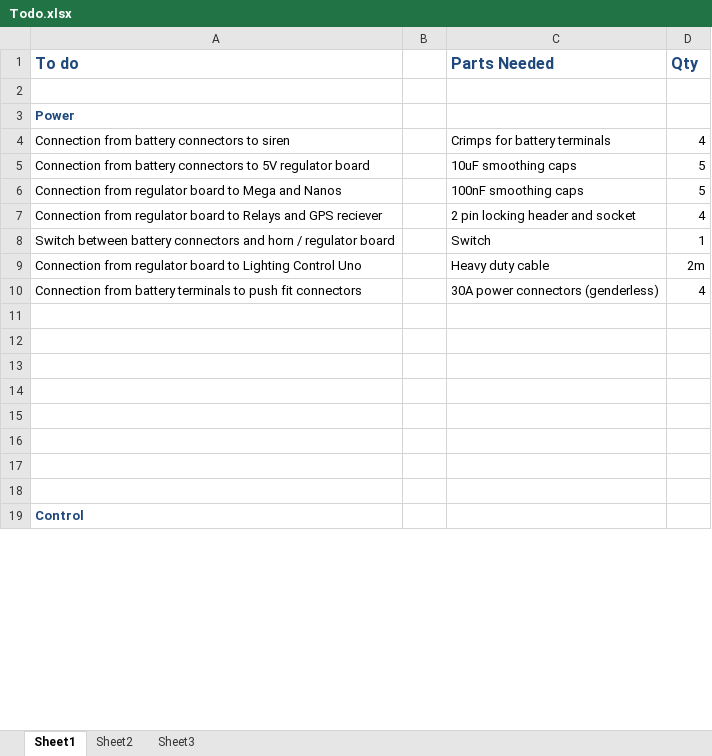
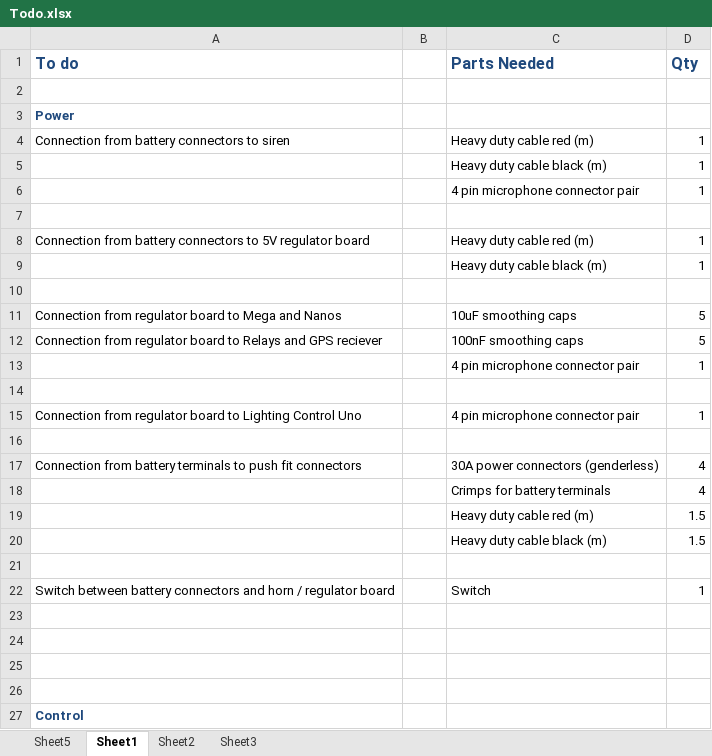
Before and after one commit to JCT250/Scooter, an Excel workbook: Todo.xlsx, sheet Sheet1, drawn as a sheet; only a part is shown; values as stored, in another font and other column widths than the file's, no borders; removed rows and columns are numbered as before the commit, all else as after; the diff covers the shown part only; the diff names each change by its address in the sheet, - before the commit and + after, or states it on an @@ line.

Commit message:
Update and Clarifications
Updated To-Do list as well as breaking down parts needed to each step.
Added pivot table to total parts needed

```diff
--- a/Todo.xlsx (sheet Sheet1)
+++ b/Todo.xlsx (sheet Sheet1)
+sheet tab: Sheet5
-C4 (Parts Needed): Crimps for battery terminals
+C4 (Parts Needed): Heavy duty cable red (m)
-D4 (Qty): 4
+D4 (Qty): 1
+row 5:  |  | Heavy duty cable black (m) | 1
+row 6:  |  | 4 pin microphone connector pair | 1
+row 7: (empty)
-C8 (Parts Needed): 10uF smoothing caps
+C8 (Parts Needed): Heavy duty cable red (m)
-D8 (Qty): 5
+D8 (Qty): 1
+row 9:  |  | Heavy duty cable black (m) | 1
+row 10: (empty)
-C11 (Parts Needed): 100nF smoothing caps
+C11 (Parts Needed): 10uF smoothing caps
-C12 (Parts Needed): 2 pin locking header and socket
+C12 (Parts Needed): 100nF smoothing caps
-D12 (Qty): 4
+D12 (Qty): 5
+row 13:  |  | 4 pin microphone connector pair | 1
+row 14: (empty)
+row 15: Connection from regulator board to Lighting Control Uno |  | 4 pin microphone connector pair | 1
+row 16: (empty)
@@ row 10 moved to row 17: Connection from battery terminals to pus… @@
+row 18:  |  | Crimps for battery terminals | 4
+row 19:  |  | Heavy duty cable red (m) | 1.5
+row 20:  |  | Heavy duty cable black (m) | 1.5
+row 21: (empty)
-row 9: Connection from regulator board to Lighting Control Uno |  | Heavy duty cable | 2m
-row 11: (empty)
-row 12: (empty)
-row 13: (empty)
-row 14: (empty)
```
Also changed, not shown: 7 added rows and 17 edited cells elsewhere in this sheet.
